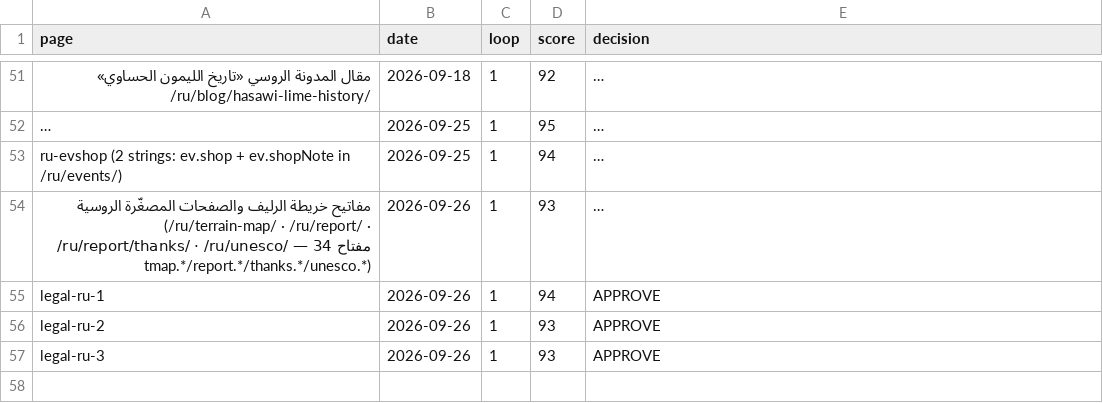
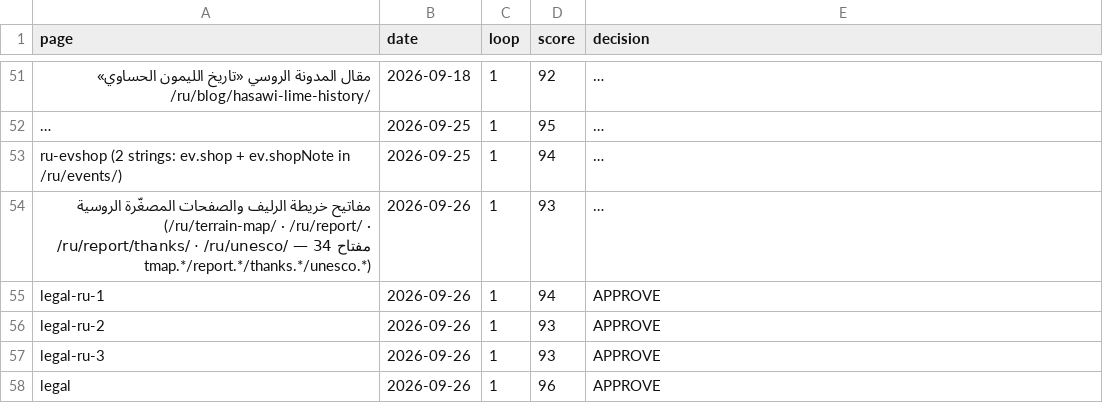
Before and after one commit to eyad62689-lab/visit-alahsa, a CSV file: ru-translation/memory/scores.csv, drawn as a sheet; only a part is shown, gaps mark what is left out; long unchanged cells end in …; the diff names each change by its address in the sheet, - before the commit and + after, or states it on an @@ line.

```diff
--- a/ru-translation/memory/scores.csv
+++ b/ru-translation/memory/scores.csv
+row 58: legal | 2026-09-26 | 1 | 96 | APPROVE
```
Also changed, not shown: de-translation/memory/scores.csv, zh-translation/memory/scores.csv, 35 other files.
